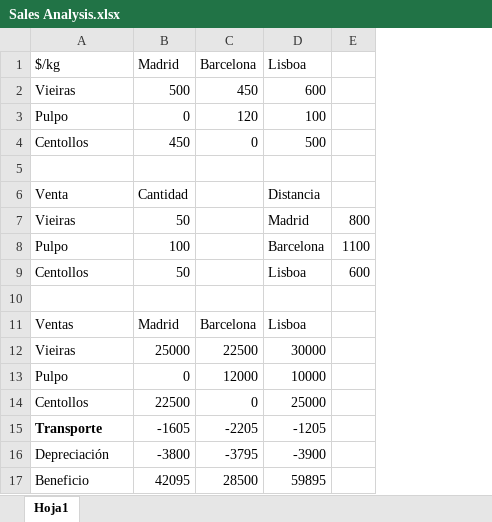
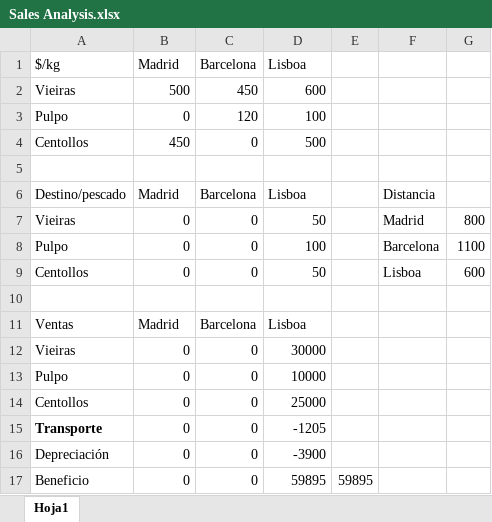
Before and after one commit to Spktro/LonjaKata, an Excel workbook: Sales Analysis.xlsx, sheet Hoja1, drawn as a sheet; values as stored, in another font and other column widths than the file's, no borders; removed rows and columns are numbered as before the commit, all else as after; the diff names each change by its address in the sheet, - before the commit and + after, or states it on an @@ line.

Commit message:
Sales Analysis with the possibility of setting up a truck with fish load for each city

```diff
--- a/Sales Analysis.xlsx (sheet Hoja1)
+++ b/Sales Analysis.xlsx (sheet Hoja1)
+column E, row 17: 59895
+column F, rows 7-9: Madrid | Barcelona | Lisboa
-row 6: Venta | Cantidad |  | Distancia
+row 6: Destino/pescado | Madrid | Barcelona | Lisboa |  | Distancia
-B7 (Madrid): 50
+B7 (Madrid): 0
-C7:C9 (Barcelona): (empty)
+C7:C9 (Barcelona): 0
-D7 (Lisboa): Madrid
+D7 (Lisboa): 50
-B8 (Madrid): 100
+B8 (Madrid): 0
-D8 (Lisboa): Barcelona
+D8 (Lisboa): 100
-B9 (Madrid): 50
+B9 (Madrid): 0
-D9 (Lisboa): Lisboa
+D9 (Lisboa): 50
-B12 (Madrid): 25000
+B12 (Madrid): 0
-C12 (Barcelona): 22500
+C12 (Barcelona): 0
-C13 (Barcelona): 12000
+C13 (Barcelona): 0
-B14 (Madrid): 22500
+B14 (Madrid): 0
-B15 (Madrid): -1605
+B15 (Madrid): 0
-C15 (Barcelona): -2205
+C15 (Barcelona): 0
-B16 (Madrid): -3800
+B16 (Madrid): 0
-C16 (Barcelona): -3795
+C16 (Barcelona): 0
-B17 (Madrid): 42095
+B17 (Madrid): 0
-C17 (Barcelona): 28500
+C17 (Barcelona): 0
```
Also changed, not shown: formulas that keep their value.
